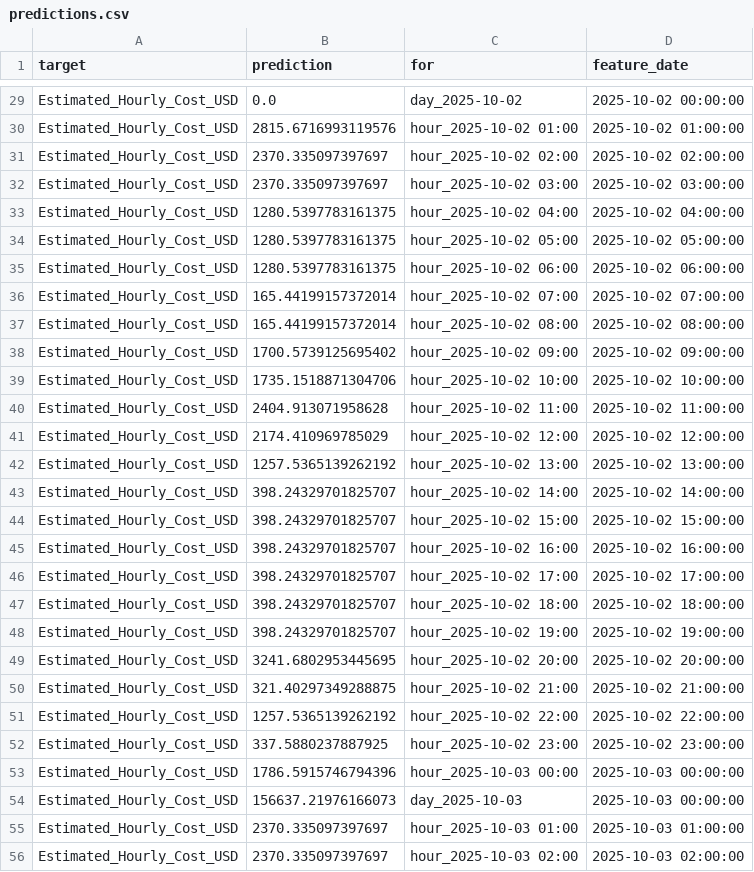
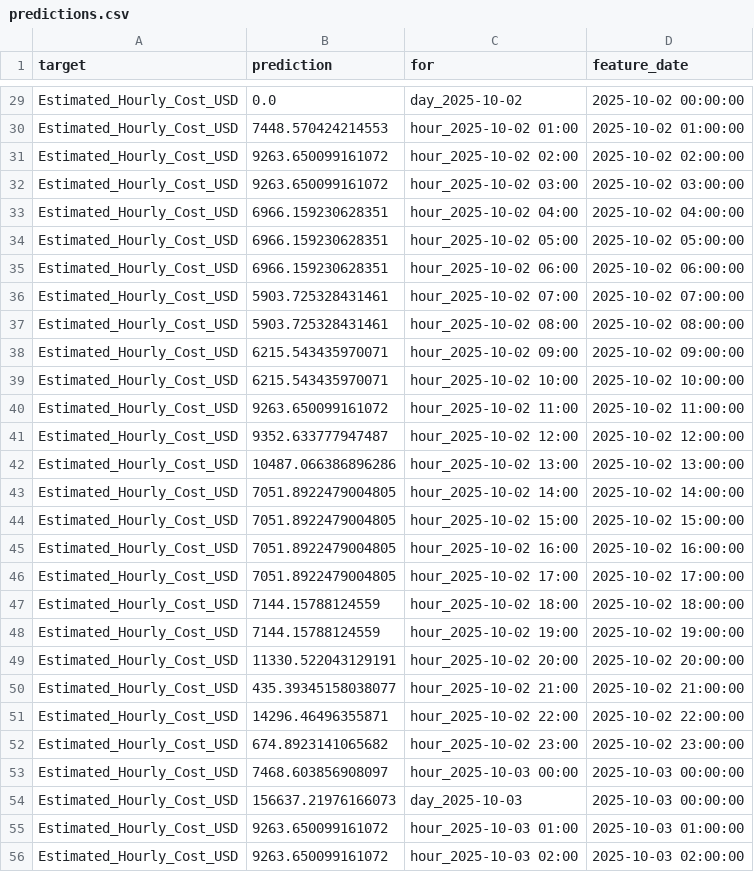
Before and after one commit to haysho2260/scalable-final-project, a CSV file: results/predictions.csv, drawn as a sheet; only a part is shown, gaps mark what is left out; the diff covers the shown part only; the diff names each change by its address in the sheet, - before the commit and + after, or states it on an @@ line.

Commit message:
feat: Update spend prediction models, refresh prediction data, and update display UI.

```diff
--- a/results/predictions.csv
+++ b/results/predictions.csv
-B30 (prediction): 2815.6716993119576
+B30 (prediction): 7448.570424214553
-B31:B32 (prediction): 2370.335097397697
+B31:B32 (prediction): 9263.650099161072
-B33:B35 (prediction): 1280.5397783161375
+B33:B35 (prediction): 6966.159230628351
-B36:B37 (prediction): 165.44199157372014
+B36:B37 (prediction): 5903.725328431461
-B38 (prediction): 1700.5739125695402
+B38 (prediction): 6215.543435970071
-B39 (prediction): 1735.1518871304706
+B39 (prediction): 6215.543435970071
-B40 (prediction): 2404.913071958628
+B40 (prediction): 9263.650099161072
-B41 (prediction): 2174.410969785029
+B41 (prediction): 9352.633777947487
-B42 (prediction): 1257.5365139262192
+B42 (prediction): 10487.066386896286
-B43:B46 (prediction): 398.24329701825707
+B43:B46 (prediction): 7051.8922479004805
-B47:B48 (prediction): 398.24329701825707
+B47:B48 (prediction): 7144.15788124559
-B49 (prediction): 3241.6802953445695
+B49 (prediction): 11330.522043129191
-B50 (prediction): 321.40297349288875
+B50 (prediction): 435.39345158038077
-B51 (prediction): 1257.5365139262192
+B51 (prediction): 14296.46496355871
-B52 (prediction): 337.5880237887925
+B52 (prediction): 674.8923141065682
-B53 (prediction): 1786.5915746794396
+B53 (prediction): 7468.603856908097
-B55:B56 (prediction): 2370.335097397697
+B55:B56 (prediction): 9263.650099161072
```
Also changed, not shown: 142 edited cells elsewhere in this file, 4 other files.
